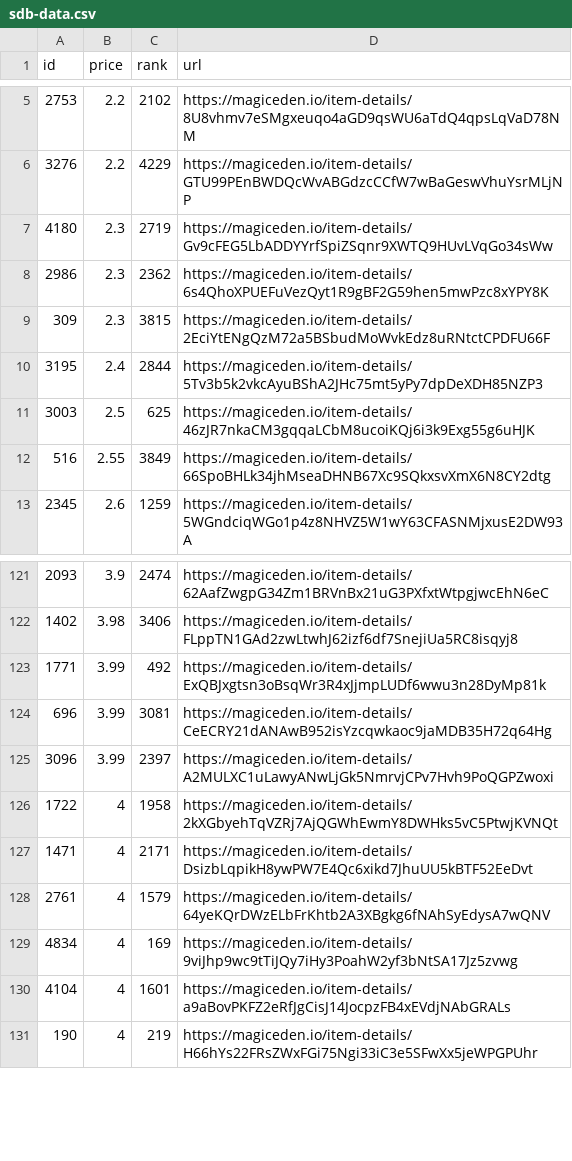
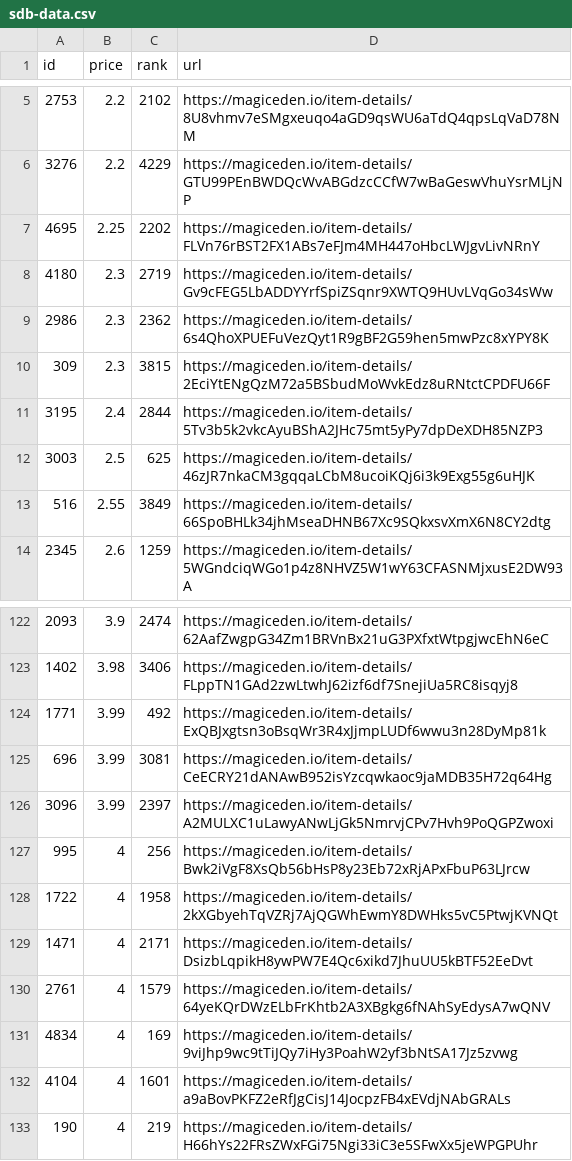
Before and after one commit to braposo/sdb-monitor, a CSV file: sdb-data.csv, drawn as a sheet; only a part is shown, gaps mark what is left out; the diff names each change by its address in the sheet, - before the commit and + after, or states it on an @@ line.

Commit message:
Flat: latest data (2021-11-10T08:13:36.955Z) {   "date": "2021-11-10T08:13:36.955Z",   "files": [     {       "name": "sdb-data.csv",       "deltaBytes": 185,       "source": "https://api-mainnet.magiceden.io/rpc/getListedNFTsByQuery?q=%7B%22%24match%22%3A%7B%22collectionSymbol%22%3A%22solana_droid_business%22%7D%2C%22%24sort%22%3A%7B%22takerAmount%22%3A1%2C%22createdAt%22%3A-1%7D%2C%22%24skip%22%3A0%2C%22%24limit%22%3A5000%7D"     },     {       "name": "zzz/sdb-data.json",       "deltaBytes": 2504,       "source": "https://api-mainnet.magiceden.io/rpc/getListedNFTsByQuery?q=%7B%22%24match%22%3A%7B%22collectionSymbol%22%3A%22solana_droid_business%22%7D%2C%22%24sort%22%3A%7B%22takerAmount%22%3A1%2C%22createdAt%22%3A-1%7D%2C%22%24skip%22%3A0%2C%22%24limit%22%3A5000%7D"     }   ] }

```diff
--- a/sdb-data.csv
+++ b/sdb-data.csv
+row 7: 4695 | 2.25 | 2202 | https://magiceden.io/item-details/FLVn76rBST2FX1ABs7eFJm4MH447oHbcLWJgvLivNRnY
+row 127: 995 | 4 | 256 | https://magiceden.io/item-details/Bwk2iVgF8XsQb56bHsP8y23Eb72xRjAPxFbuP63LJrcw
```
Also changed, not shown: 1 other file.
